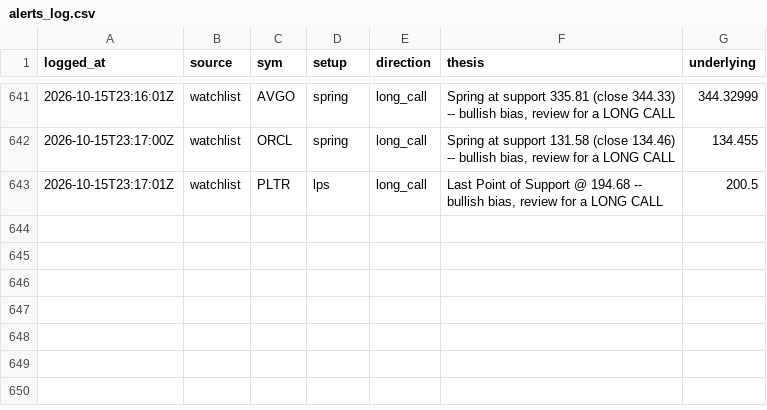
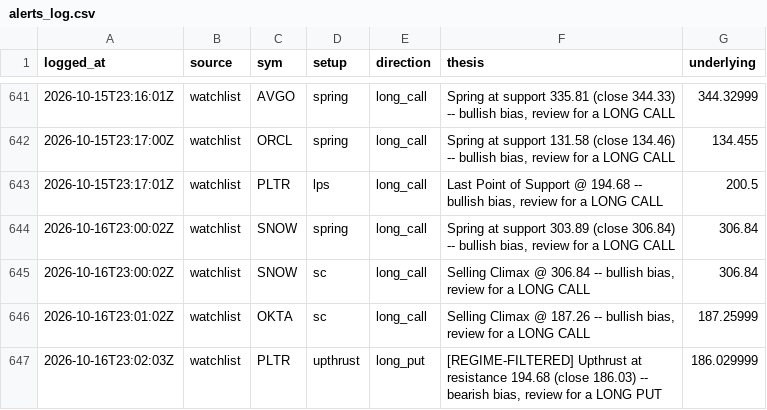
Before and after one commit to phani4393/wyckoff-scanner-ci, a CSV file: data/alerts_log.csv, drawn as a sheet; only a part is shown, gaps mark what is left out.

```diff
--- a/data/alerts_log.csv
+++ b/data/alerts_log.csv
@@ -643 +643,5 @@ logged_at,source,sym,setup,direction,thesis,underlying
 2026-10-15T23:17:01Z,watchlist,PLTR,lps,long_call,"Last Point of Support @ 194.68 -- bullish bias, review for a LONG CALL",200.5
+2026-10-16T23:00:02Z,watchlist,SNOW,spring,long_call,"Spring at support 303.89 (close 306.84) -- bullish bias, review for a LONG CALL",306.84
+2026-10-16T23:00:02Z,watchlist,SNOW,sc,long_call,"Selling Climax @ 306.84 -- bullish bias, review for a LONG CALL",306.84
+2026-10-16T23:01:02Z,watchlist,OKTA,sc,long_call,"Selling Climax @ 187.26 -- bullish bias, review for a LONG CALL",187.25999
+2026-10-16T23:02:03Z,watchlist,PLTR,upthrust,long_put,"[REGIME-FILTERED] Upthrust at resistance 194.68 (close 186.03) -- bearish bias, review for a LONG PUT",186.029999
```
